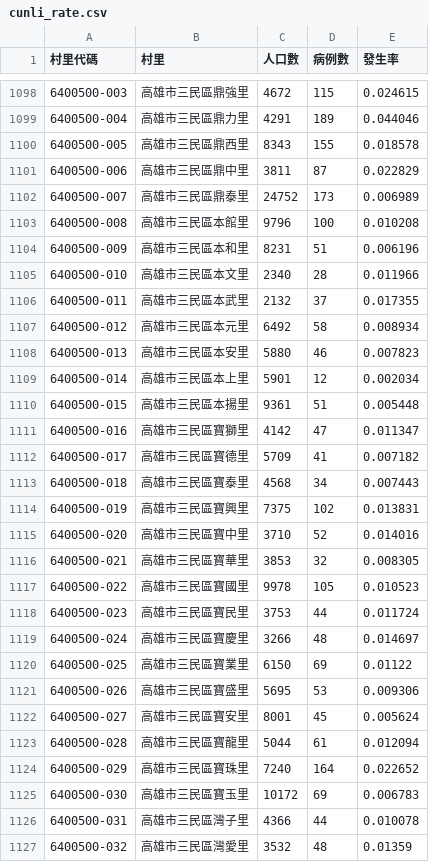
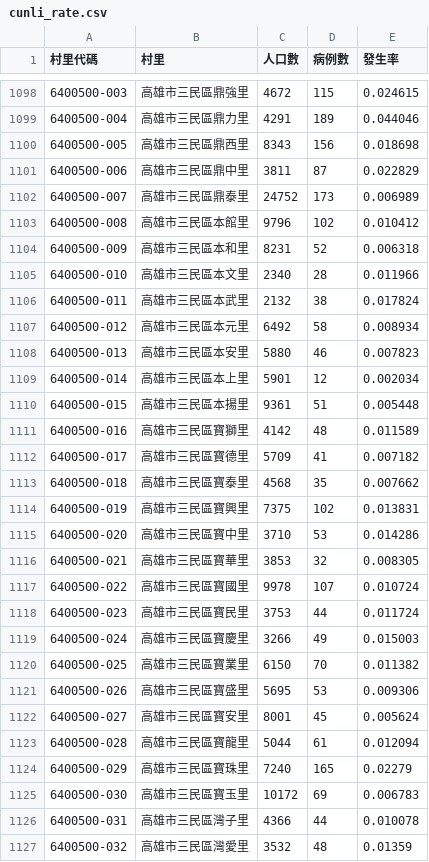
Before and after one commit to kiang/TainanDengueMap, a CSV file: cdc/cunli_rate.csv, drawn as a sheet; only a part is shown, gaps mark what is left out; the diff covers the shown part only.

```diff
--- a/cdc/cunli_rate.csv
+++ b/cdc/cunli_rate.csv
@@ -1099,9 +1099,9 @@
 6400500-004,高雄市三民區鼎力里,4291,189,0.044046
-6400500-005,高雄市三民區鼎西里,8343,155,0.018578
+6400500-005,高雄市三民區鼎西里,8343,156,0.018698
 6400500-006,高雄市三民區鼎中里,3811,87,0.022829
 6400500-007,高雄市三民區鼎泰里,24752,173,0.006989
-6400500-008,高雄市三民區本館里,9796,100,0.010208
-6400500-009,高雄市三民區本和里,8231,51,0.006196
+6400500-008,高雄市三民區本館里,9796,102,0.010412
+6400500-009,高雄市三民區本和里,8231,52,0.006318
 6400500-010,高雄市三民區本文里,2340,28,0.011966
-6400500-011,高雄市三民區本武里,2132,37,0.017355
+6400500-011,高雄市三民區本武里,2132,38,0.017824
 6400500-012,高雄市三民區本元里,6492,58,0.008934
@@ -1110,12 +1110,12 @@
 6400500-015,高雄市三民區本揚里,9361,51,0.005448
-6400500-016,高雄市三民區寶獅里,4142,47,0.011347
+6400500-016,高雄市三民區寶獅里,4142,48,0.011589
 6400500-017,高雄市三民區寶德里,5709,41,0.007182
-6400500-018,高雄市三民區寶泰里,4568,34,0.007443
+6400500-018,高雄市三民區寶泰里,4568,35,0.007662
 6400500-019,高雄市三民區寶興里,7375,102,0.013831
-6400500-020,高雄市三民區寶中里,3710,52,0.014016
+6400500-020,高雄市三民區寶中里,3710,53,0.014286
 6400500-021,高雄市三民區寶華里,3853,32,0.008305
-6400500-022,高雄市三民區寶國里,9978,105,0.010523
+6400500-022,高雄市三民區寶國里,9978,107,0.010724
 6400500-023,高雄市三民區寶民里,3753,44,0.011724
-6400500-024,高雄市三民區寶慶里,3266,48,0.014697
-6400500-025,高雄市三民區寶業里,6150,69,0.01122
+6400500-024,高雄市三民區寶慶里,3266,49,0.015003
+6400500-025,高雄市三民區寶業里,6150,70,0.011382
 6400500-026,高雄市三民區寶盛里,5695,53,0.009306
@@ -1123,3 +1123,3 @@
 6400500-028,高雄市三民區寶龍里,5044,61,0.012094
-6400500-029,高雄市三民區寶珠里,7240,164,0.022652
+6400500-029,高雄市三民區寶珠里,7240,165,0.02279
 6400500-030,高雄市三民區寶玉里,10172,69,0.006783
```
Also changed, not shown: 2 added rows and 144 edited cells elsewhere in this file, 6 other files.
